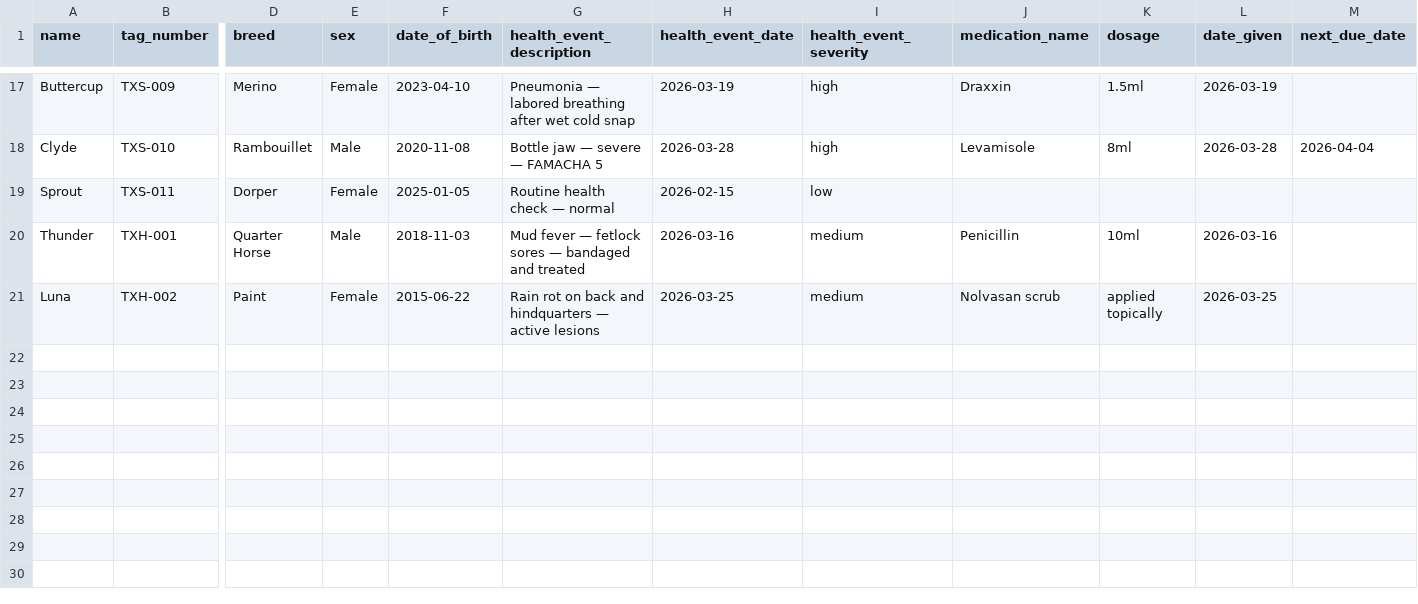
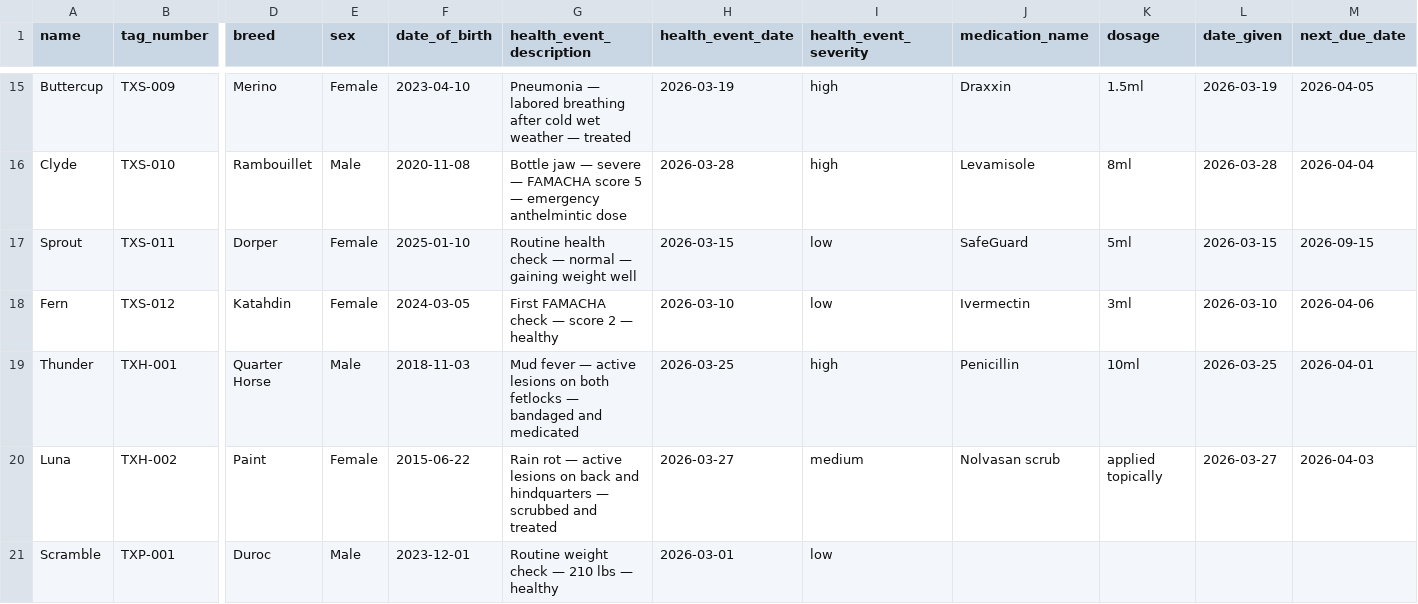
Before and after one commit to jaylenmareko/Ranch-Pad, a CSV file: artifacts/ranchpad/public/test-herd.csv, drawn as a sheet; only a part is shown, gaps mark what is left out; addresses are those after the commit; rows hold the shown columns only; the diff covers the shown part only; the diff names each change by its address in the sheet, - before the commit and + after, or states it on an @@ line.

```diff
--- a/artifacts/ranchpad/public/test-herd.csv
+++ b/artifacts/ranchpad/public/test-herd.csv
-G15 (health_event_description): …breathing after wet cold snap
+G15 (health_event_description): …breathing after cold wet weather — treated
-M15 (next_due_date): (empty)
+M15 (next_due_date): 2026-04-05
-G16 (health_event_description): …— FAMACHA 5
+G16 (health_event_description): …— FAMACHA score 5 — emergency anthelmintic dose
-F17 (date_of_birth): 2025-01-05
+F17 (date_of_birth): 2025-01-10
-G17 (health_event_description): Routine health check — normal
+G17 (health_event_description): Routine health check — normal — gaining weight well
-H17 (health_event_date): 2026-02-15
+H17 (health_event_date): 2026-03-15
-J17 (medication_name): (empty)
+J17 (medication_name): SafeGuard
-K17 (dosage): (empty)
+K17 (dosage): 5ml
-L17 (date_given): (empty)
+L17 (date_given): 2026-03-15
-M17 (next_due_date): (empty)
+M17 (next_due_date): 2026-09-15
+row 18: Fern | TXS-012 | Katahdin | Female | 2024-03-05 | First FAMACHA check — score 2 — healthy | 2026-03-10 | low | Ivermectin | 3ml | 2026-03-10 | 2026-04-06
-G19 (health_event_description): …fever — fetlock sores — bandaged and treated
+G19 (health_event_description): …fever — active lesions on both fetlocks — bandaged and medicated
-H19 (health_event_date): 2026-03-16
+H19 (health_event_date): 2026-03-25
-I19 (health_event_severity): medium
+I19 (health_event_severity): high
-L19 (date_given): 2026-03-16
+L19 (date_given): 2026-03-25
-M19 (next_due_date): (empty)
+M19 (next_due_date): 2026-04-01
-G20 (health_event_description): Rain rot on back and hindquarters — active lesions
+G20 (health_event_description): Rain rot — active lesions on back and hindquarters — scrubbed and treated
-H20 (health_event_date): 2026-03-25
+H20 (health_event_date): 2026-03-27
-L20 (date_given): 2026-03-25
+L20 (date_given): 2026-03-27
-M20 (next_due_date): (empty)
+M20 (next_due_date): 2026-04-03
+row 21: Scramble | TXP-001 | Duroc | Male | 2023-12-01 | Routine weight check — 210 lbs — healthy | 2026-03-01 | low
```
Also changed, not shown: 2 added rows, 4 removed rows and 55 edited cells elsewhere in this file, 1 other file.
